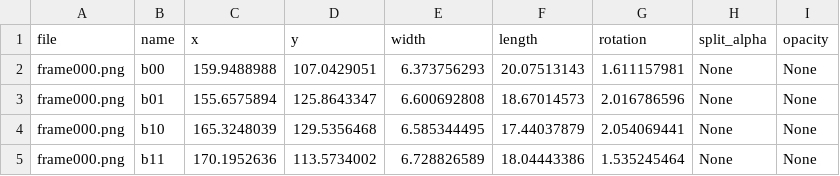
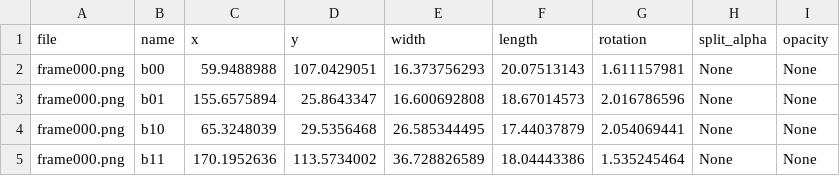
Before and after one commit to waynebhayes/CellUniverse, a CSV file: examples/canonical/initial.csv, drawn as a sheet.

```diff
--- a/examples/canonical/initial.csv
+++ b/examples/canonical/initial.csv
@@ -1,5 +1,5 @@
 file,name,x,y,width,length,rotation,split_alpha,opacity
-frame000.png,b00,159.9488988,107.0429051,6.373756293,20.07513143,1.611157981,None,None
-frame000.png,b01,155.6575894,125.8643347,6.600692808,18.67014573,2.016786596,None,None
-frame000.png,b10,165.3248039,129.5356468,6.585344495,17.44037879,2.054069441,None,None
-frame000.png,b11,170.1952636,113.5734002,6.728826589,18.04443386,1.535245464,None,None
+frame000.png,b00,59.9488988,107.0429051,16.373756293,20.07513143,1.611157981,None,None
+frame000.png,b01,155.6575894,25.8643347,16.600692808,18.67014573,2.016786596,None,None
+frame000.png,b10,65.3248039,29.5356468,26.585344495,17.44037879,2.054069441,None,None
+frame000.png,b11,170.1952636,113.5734002,36.728826589,18.04443386,1.535245464,None,None
```
Also changed, not shown: 6 other files.
